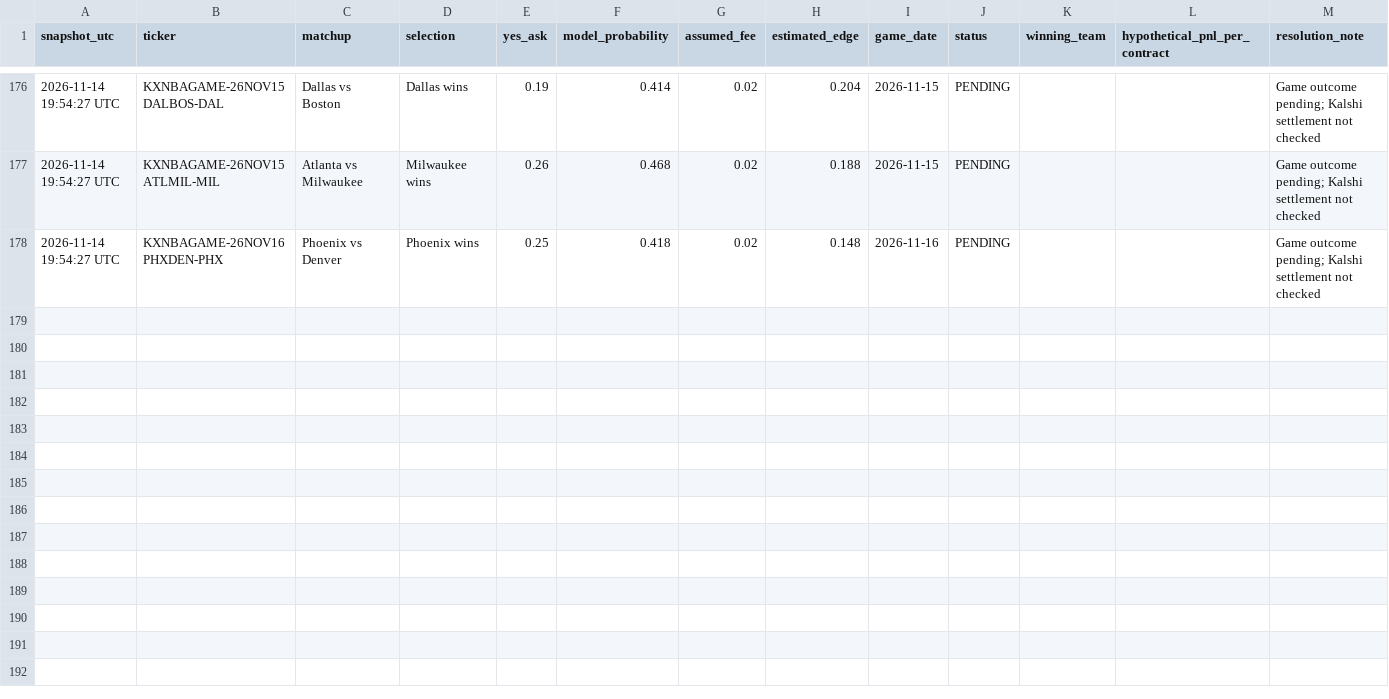
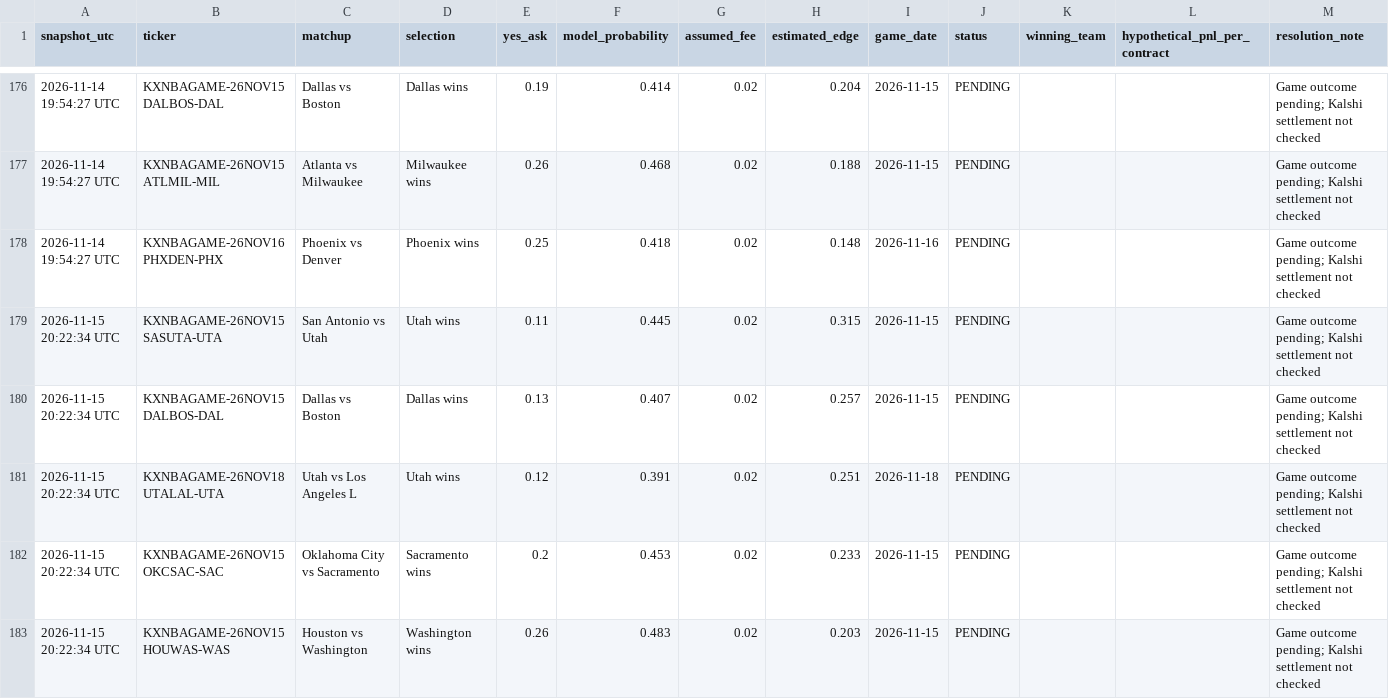
Before and after one commit to theemikebrown/kalshi-sports-edge, a CSV file: data/nba_research_snapshots.csv, drawn as a sheet; only a part is shown, gaps mark what is left out; the diff covers the shown part only; the diff names each change by its address in the sheet, - before the commit and + after, or states it on an @@ line.

```diff
--- a/data/nba_research_snapshots.csv
+++ b/data/nba_research_snapshots.csv
+row 179: 2026-11-15 20:22:34 UTC | KXNBAGAME-26NOV15SASUTA-UTA | San Antonio vs Utah | Utah wins | 0.11 | 0.445 | 0.02 | 0.315 | 2026-11-15 | PENDING |  |  | Game outcome pending; Kalshi settlement not checked
+row 180: 2026-11-15 20:22:34 UTC | KXNBAGAME-26NOV15DALBOS-DAL | Dallas vs Boston | Dallas wins | 0.13 | 0.407 | 0.02 | 0.257 | 2026-11-15 | PENDING |  |  | Game outcome pending; Kalshi settlement not checked
+row 181: 2026-11-15 20:22:34 UTC | KXNBAGAME-26NOV18UTALAL-UTA | Utah vs Los Angeles L | Utah wins | 0.12 | 0.391 | 0.02 | 0.251 | 2026-11-18 | PENDING |  |  | Game outcome pending; Kalshi settlement not checked
+row 182: 2026-11-15 20:22:34 UTC | KXNBAGAME-26NOV15OKCSAC-SAC | Oklahoma City vs Sacramento | Sacramento wins | 0.2 | 0.453 | 0.02 | 0.233 | 2026-11-15 | PENDING |  |  | Game outcome pending; Kalshi settlement not checked
+row 183: 2026-11-15 20:22:34 UTC | KXNBAGAME-26NOV15HOUWAS-WAS | Houston vs Washington | Washington wins | 0.26 | 0.483 | 0.02 | 0.203 | 2026-11-15 | PENDING |  |  | Game outcome pending; Kalshi settlement not checked
```
Also changed, not shown: 5 added rows and 36 edited cells elsewhere in this file, 3 other files.
